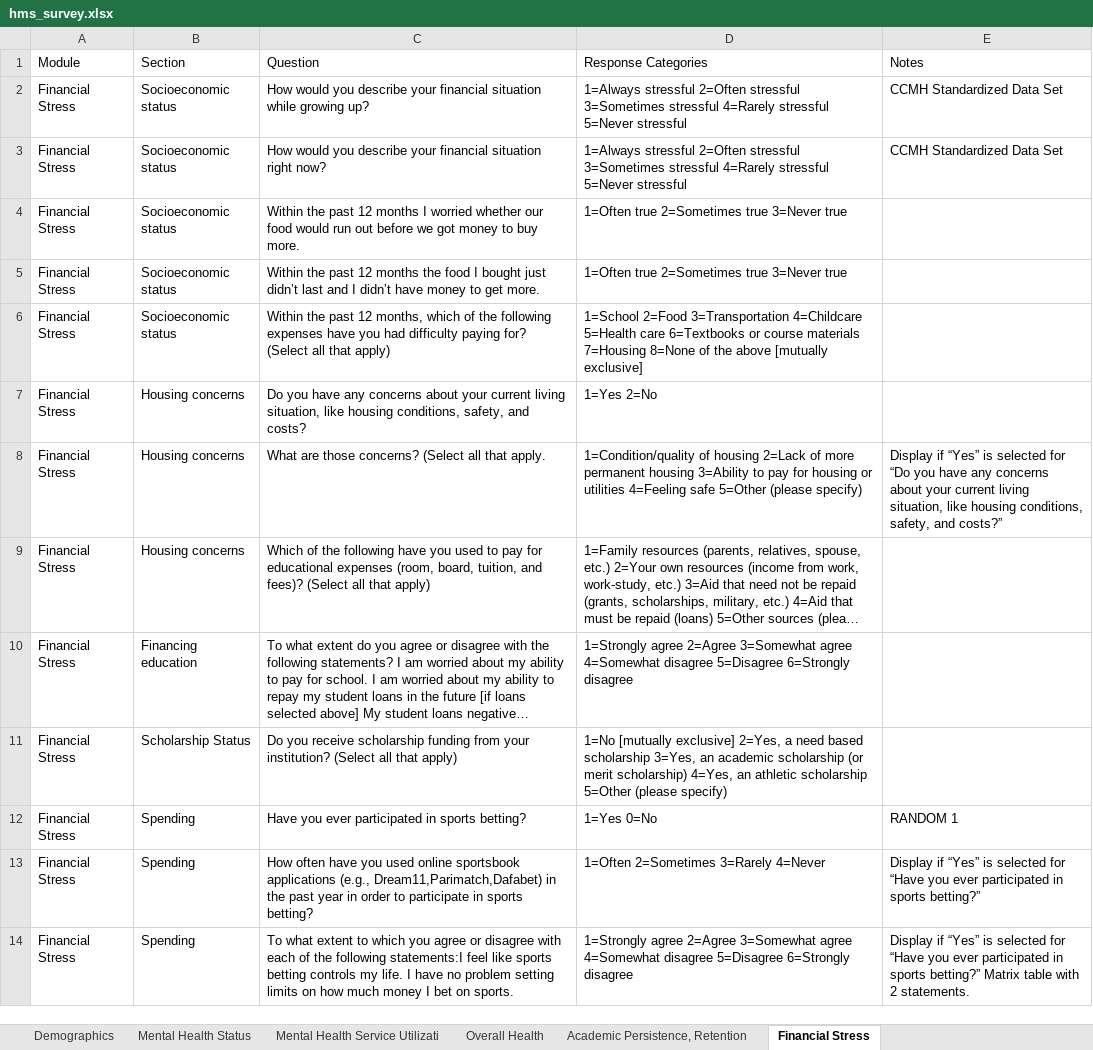
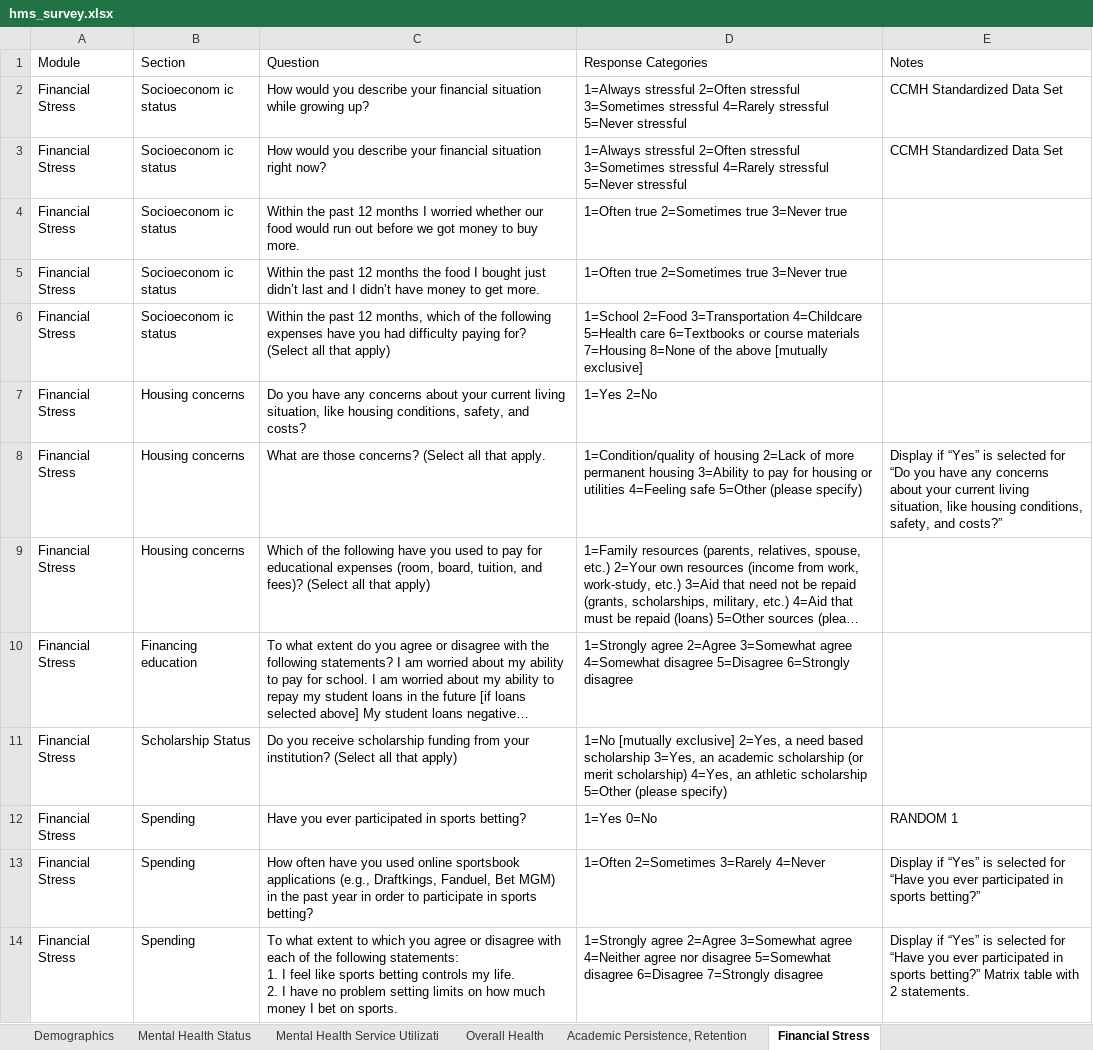
Before and after one commit to jovishacurlie22/Experiment2, an Excel workbook: SurveyQuestions/csvs/hms_survey.xlsx, sheet Financial Stress, drawn as a sheet; long unchanged cells end in …; values as stored, in another font and other column widths than the file's, no borders; ↵ is a line break in a cell; the diff names each change by its address in the sheet, - before the commit and + after, or states it on an @@ line.

```diff
--- a/SurveyQuestions/csvs/hms_survey.xlsx (sheet Financial Stress)
+++ b/SurveyQuestions/csvs/hms_survey.xlsx (sheet Financial Stress)
-B2:B6 (Section): Socioeconomic status
+B2:B6 (Section): Socioeconom ic status
-C13 (Question): …applications (e.g., Dream11,Parimatch,Dafabet) in the…
+C13 (Question): …applications (e.g., Draftkings, Fanduel, Bet MGM) in the…
-C14 (Question): …the following statements:I feel like sports betting controls my life. I have…
+C14 (Question): …the following statements: ↵ 1. I feel like sports betting controls my life. ↵ 2. I have…
-D14 (Response Categories): …3=Somewhat agree 4=Somewhat disagree 5=Disagree 6=Strongly disagree
+D14 (Response Categories): …3=Somewhat agree 4=Neither agree nor disagree 5=Somewhat disagree 6=Disagree 7=Strongly disagree
```
Also changed, not shown: sheet Mental Health Service Utilizati, SurveyQuestions/outputs/MECAMH_question_score.xlsx, SurveyQuestions/outputs/MECAMH_question_score_reordered.xlsx, 4 other files.
